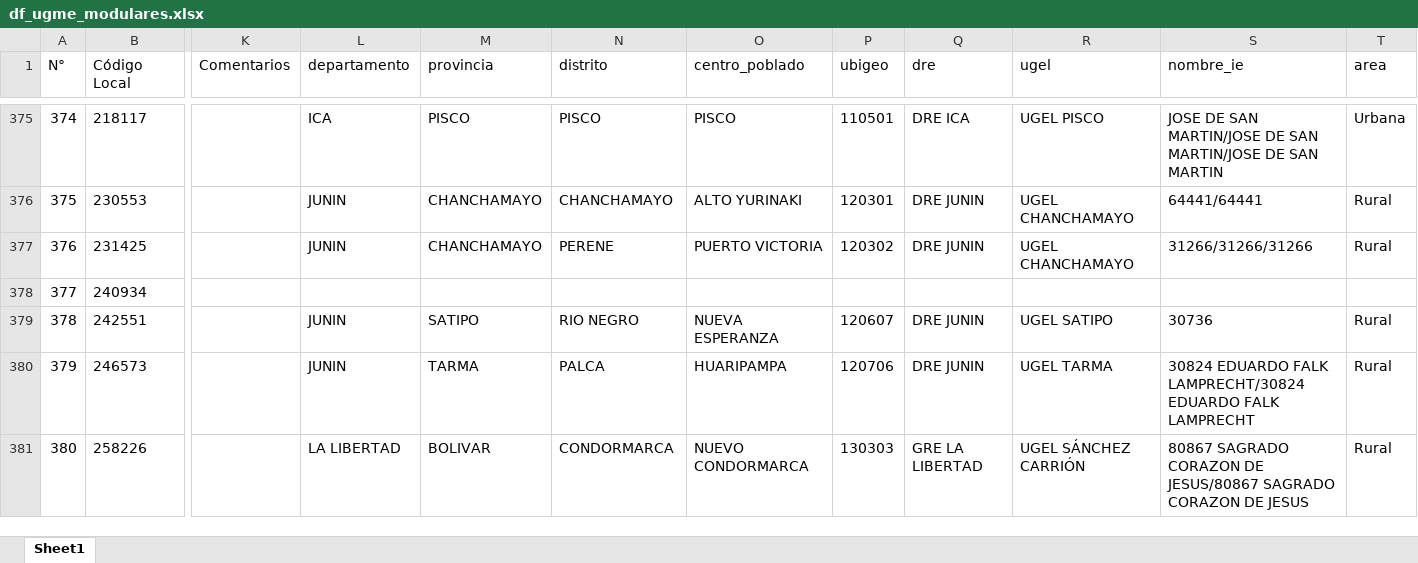
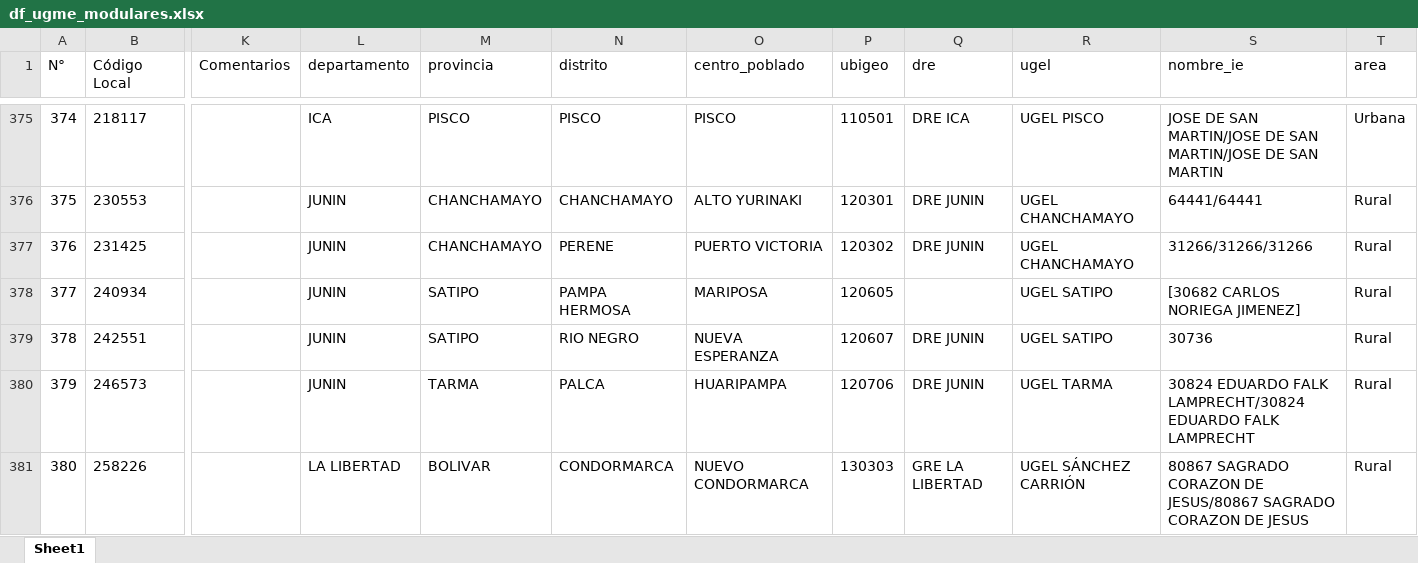
Before and after one commit to iraidachavezlazo1993-web/DIPLAN-P2, an Excel workbook: output/bases_limpias/Grupo_03_MODULOS/df_ugme_modulares.xlsx, sheet Sheet1, drawn as a sheet; only a part is shown, gaps mark what is left out; values as stored, in another font and other column widths than the file's, no borders; the diff names each change by its address in the sheet, - before the commit and + after, or states it on an @@ line.

```diff
--- a/output/bases_limpias/Grupo_03_MODULOS/df_ugme_modulares.xlsx (sheet Sheet1)
+++ b/output/bases_limpias/Grupo_03_MODULOS/df_ugme_modulares.xlsx (sheet Sheet1)
-L378 (departamento): (empty)
+L378 (departamento): JUNIN
-M378 (provincia): (empty)
+M378 (provincia): SATIPO
-N378 (distrito): (empty)
+N378 (distrito): PAMPA HERMOSA
-O378 (centro_poblado): (empty)
+O378 (centro_poblado): MARIPOSA
-P378 (ubigeo): (empty)
+P378 (ubigeo): 120605
-R378 (ugel): (empty)
+R378 (ugel): UGEL SATIPO
-S378 (nombre_ie): (empty)
+S378 (nombre_ie): [30682 CARLOS NORIEGA JIMENEZ]
-T378 (area): (empty)
+T378 (area): Rural
```
Also changed, not shown: output/bases_limpias/Grupo_01_MOBILIARIO_Y_EQUIPO/df_ugme_mobiliario.xlsx, output/bases_limpias/Grupo_03_MODULOS/df_ugrd_me.xlsx, 47 other files.
